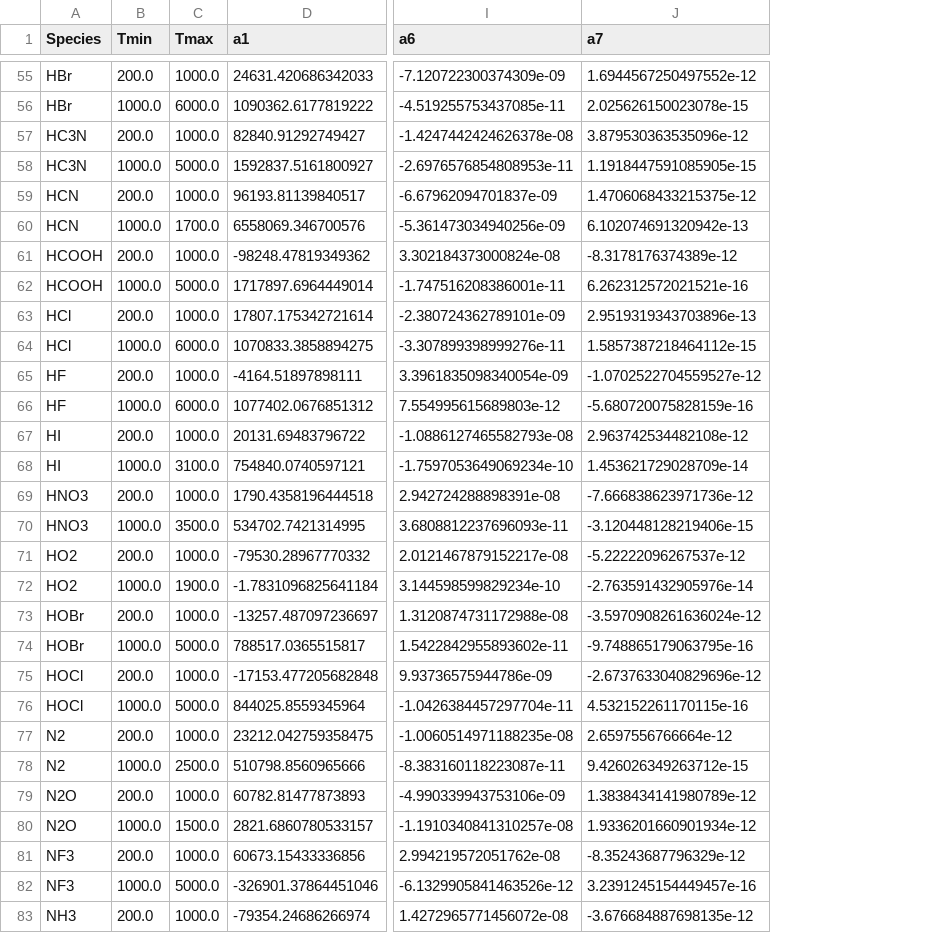
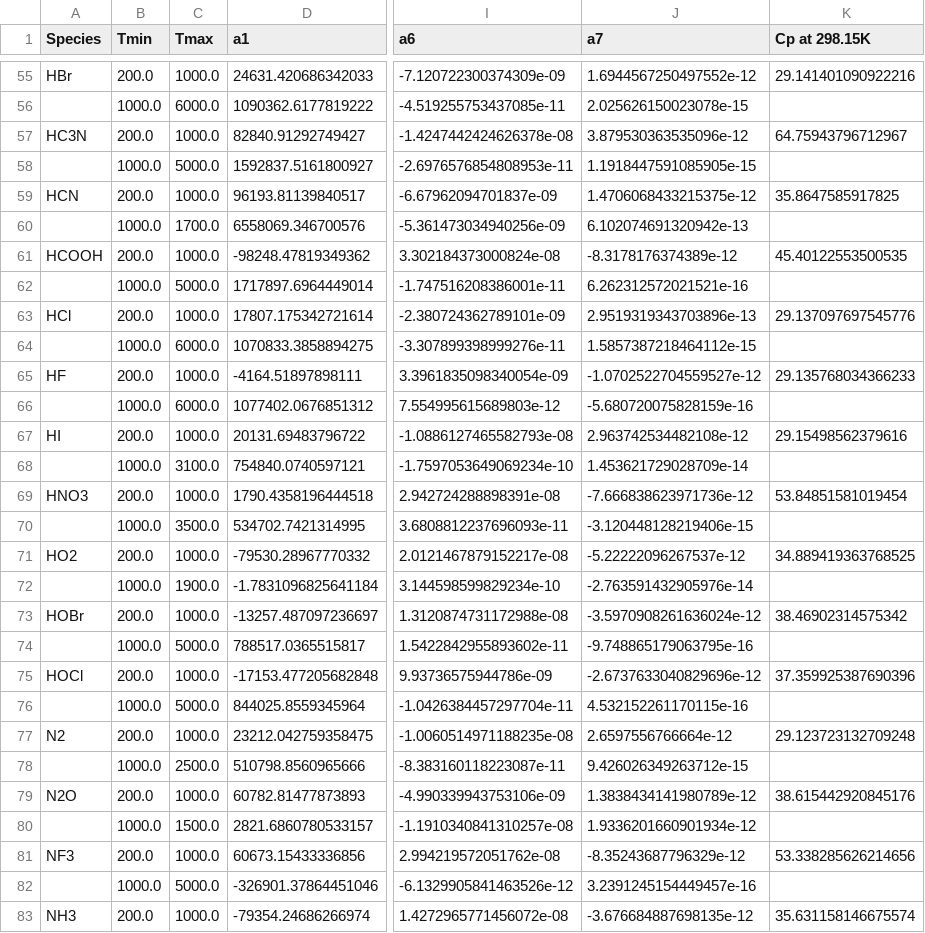
Before and after one commit to Alicerongw/NASA, a CSV file: fit_coefficients.csv, drawn as a sheet; only a part is shown, gaps mark what is left out; the diff covers the shown part only; the diff names each change by its address in the sheet, - before the commit and + after, or states it on an @@ line.

```diff
--- a/fit_coefficients.csv
+++ b/fit_coefficients.csv
+column K (Cp at 298.15K), rows 55-83: 29.141401090922216 |  | 64.75943796712967 |  | 35.8647585917825 |  | 45.40122553500535 |  | 29.137097697545776 |  | 29.135768034366233 |  | 29.15498562379616 |  | 53.84851581019454 |  | 34.889419363768525 |  | 38.46902314575342 |  | 37.359925387690396 |  | 29.123723132709248 |  | 38.615442920845176 |  | 53.338285626214656 |  | 35.631158146675574
-A56 (Species): HBr
+A56 (Species): (empty)
-A58 (Species): HC3N
+A58 (Species): (empty)
-A60 (Species): HCN
+A60 (Species): (empty)
-A62 (Species): HCOOH
+A62 (Species): (empty)
-A64 (Species): HCl
+A64 (Species): (empty)
-A66 (Species): HF
+A66 (Species): (empty)
-A68 (Species): HI
+A68 (Species): (empty)
-A70 (Species): HNO3
+A70 (Species): (empty)
-A72 (Species): HO2
+A72 (Species): (empty)
-A74 (Species): HOBr
+A74 (Species): (empty)
-A76 (Species): HOCl
+A76 (Species): (empty)
-A78 (Species): N2
+A78 (Species): (empty)
-A80 (Species): N2O
+A80 (Species): (empty)
-A82 (Species): NF3
+A82 (Species): (empty)
```
Also changed, not shown: 36 edited cells elsewhere in this file, 1 other file.
